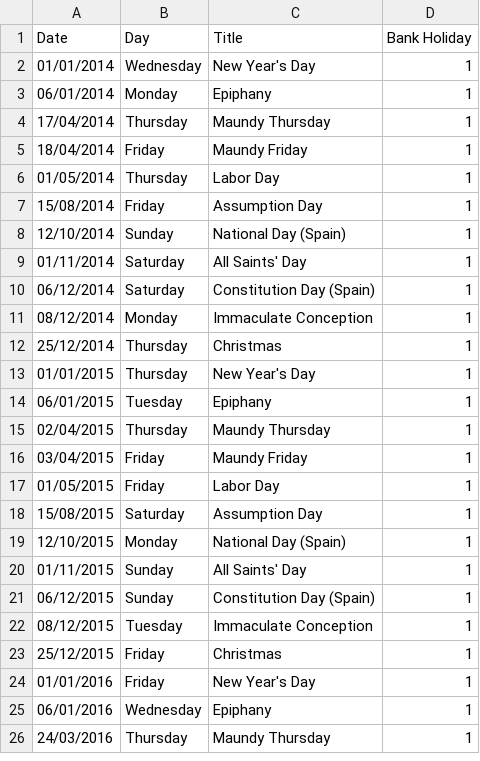
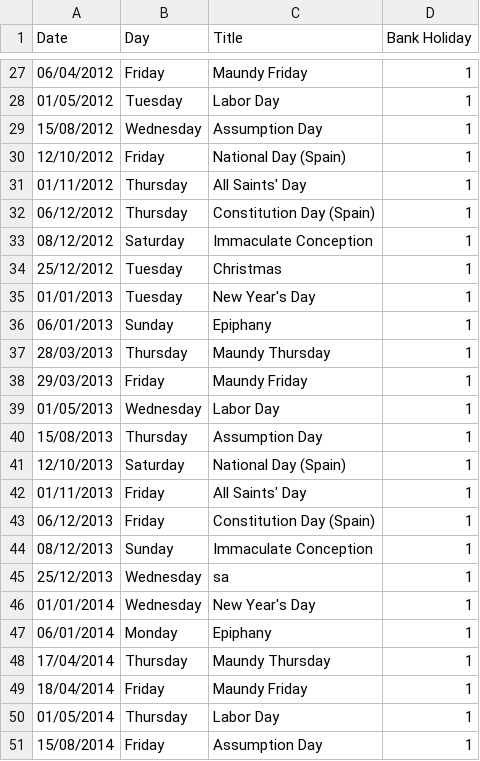
Before and after one commit to clagodmor/deep_price_forecast, a CSV file: DATA/Files/Bank_Holidays.csv, drawn as a sheet; only a part is shown, gaps mark what is left out; the shorter side is filled out with more unchanged rows; the diff covers the shown part only.

Commit message:
dataset starting on 2010

```diff
--- a/DATA/Files/Bank_Holidays.csv
+++ b/DATA/Files/Bank_Holidays.csv
@@ -2 +27,20 @@
+06/04/2012;Friday;Maundy Friday;1
+01/05/2012;Tuesday;Labor Day;1
+15/08/2012;Wednesday;Assumption Day;1
+12/10/2012;Friday;National Day (Spain);1
+01/11/2012;Thursday;All Saints' Day;1
+06/12/2012;Thursday;Constitution Day (Spain);1
+08/12/2012;Saturday;Immaculate Conception;1
+25/12/2012;Tuesday;Christmas;1
+01/01/2013;Tuesday;New Year's Day;1
+06/01/2013;Sunday;Epiphany;1
+28/03/2013;Thursday;Maundy Thursday;1
+29/03/2013;Friday;Maundy Friday;1
+01/05/2013;Wednesday;Labor Day;1
+15/08/2013;Thursday;Assumption Day;1
+12/10/2013;Saturday;National Day (Spain);1
+01/11/2013;Friday;All Saints' Day;1
+06/12/2013;Friday;Constitution Day (Spain);1
+08/12/2013;Sunday;Immaculate Conception;1
+25/12/2013;Wednesday;sa;1
 01/01/2014;Wednesday;New Year's Day;1
```
Also changed, not shown: 25 added rows elsewhere in this file, 2 other files.
